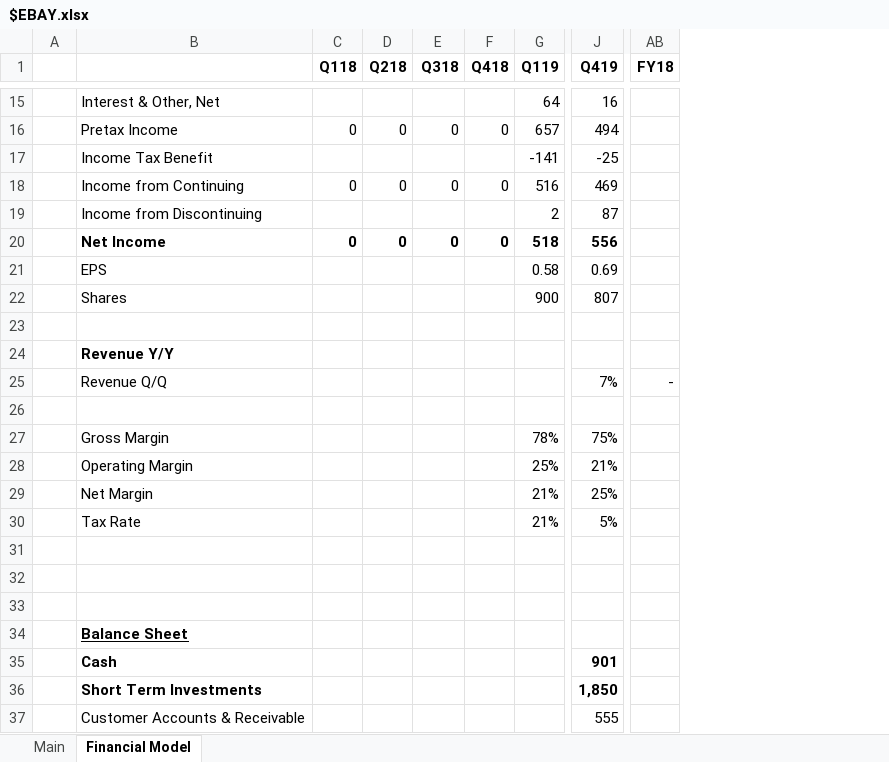
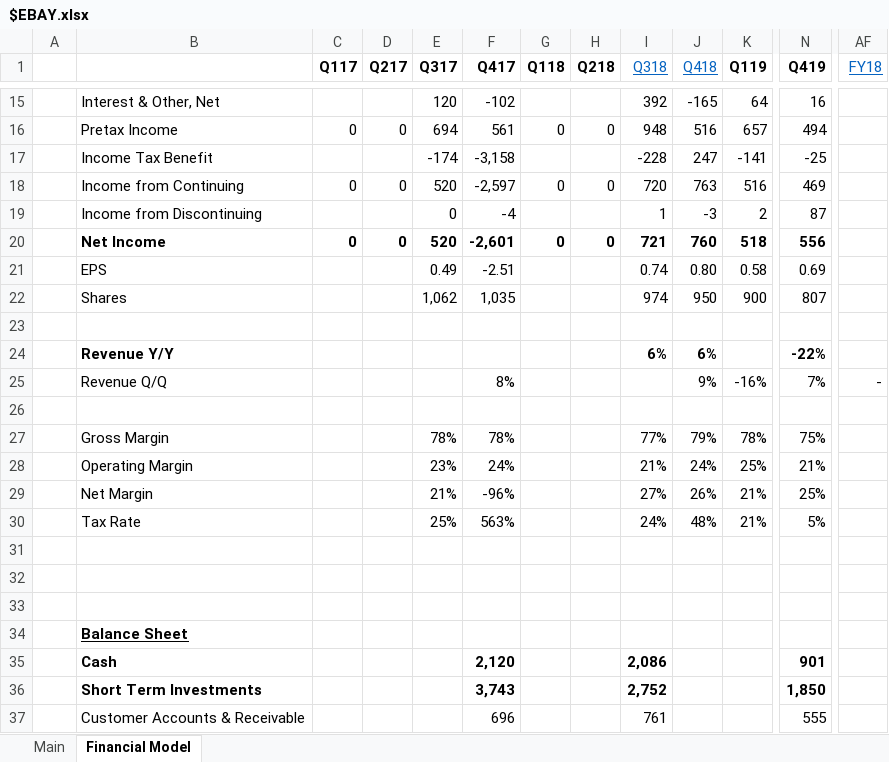
Before and after one commit to Charlie-Hill/Financial-Models, an Excel workbook: $EBAY.xlsx, sheet Financial Model, drawn as a sheet; only a part is shown, gaps mark what is left out; values as stored, in another font and other column widths than the file's, no borders; charts and pictures not drawn; removed rows and columns are numbered as before the commit, all else as after; the diff covers the shown part only; the diff names each change by its address in the sheet, - before the commit and + after, or states it on an @@ line.

```diff
--- a/$EBAY.xlsx (sheet Financial Model)
+++ b/$EBAY.xlsx (sheet Financial Model)
-column A, empty
+column A, empty
+column C (Q117), rows 16-20: 0 |  | 0 |  | 0
+column D (Q217), rows 16-20: 0 |  | 0 |  | 0
+column E (Q317), rows 15-30: 120 | 694 | -174 | 520 | 0 | 520 | 0.49 | 1,062 |  |  |  |  | 78% | 23% | 21% | 25%
+column F (Q417), rows 15-37: -102 | 561 | -3,158 | -2,597 | -4 | -2,601 | -2.51 | 1,035 |  |  | 8% |  | 78% | 24% | -96% | 563% |  |  |  |  | 2,120 | 3,743 | 696
@@ I1:J1 bold: on → off, underline: off → on, text colour: black → #0563C1 @@
@@ AF1 bold: on → off, underline: off → on, text colour: black → #0563C1 @@
-I15 (Q318): (empty)
+I15 (Q318): 392
-J15 (Q418): (empty)
+J15 (Q418): -165
-I16 (Q318): 0
+I16 (Q318): 948
-J16 (Q418): 0
+J16 (Q418): 516
-I17 (Q318): (empty)
+I17 (Q318): -228
-J17 (Q418): (empty)
+J17 (Q418): 247
-I18 (Q318): 0
+I18 (Q318): 720
-J18 (Q418): 0
+J18 (Q418): 763
-I19 (Q318): (empty)
+I19 (Q318): 1
-J19 (Q418): (empty)
+J19 (Q418): -3
-I20 (Q318): 0
+I20 (Q318): 721
-J20 (Q418): 0
+J20 (Q418): 760
-I21 (Q318): (empty)
+I21 (Q318): 0.74
-J21 (Q418): (empty)
+J21 (Q418): 0.80
-I22 (Q318): (empty)
+I22 (Q318): 974
-J22 (Q418): (empty)
+J22 (Q418): 950
-I24 (Q318): (empty)
+I24 (Q318): 6%
-J24 (Q418): (empty)
+J24 (Q418): 6%
-N24 (Q419): (empty)
+N24 (Q419): -22%
-J25 (Q418): (empty)
+J25 (Q418): 9%
-K25 (Q119): (empty)
+K25 (Q119): -16%
-I27 (Q318): (empty)
+I27 (Q318): 77%
-J27 (Q418): (empty)
+J27 (Q418): 79%
-I28 (Q318): (empty)
+I28 (Q318): 21%
-J28 (Q418): (empty)
+J28 (Q418): 24%
-I29 (Q318): (empty)
+I29 (Q318): 27%
-J29 (Q418): (empty)
+J29 (Q418): 26%
-I30 (Q318): (empty)
+I30 (Q318): 24%
-J30 (Q418): (empty)
+J30 (Q418): 48%
-I35 (Q318): (empty)
+I35 (Q318): 2,086
-I36 (Q318): (empty)
+I36 (Q318): 2,752
-I37 (Q318): (empty)
+I37 (Q318): 761
```
Also changed, not shown: 81 edited cells elsewhere in this sheet, sheet Main, formulas that keep their value, charts or pictures.
